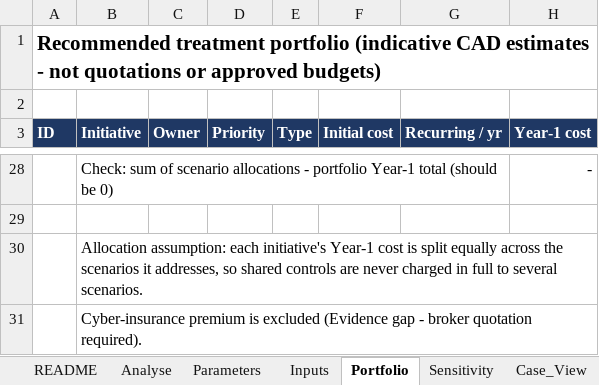
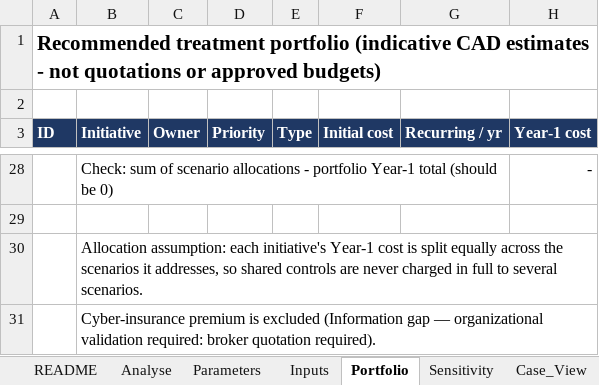
Before and after one commit to ITriskMgr/CyberRiskGuardian, an Excel workbook: examples/medibec/deliverables/MediBec_CyberRiskGuardian_Workbook_30.xlsx, sheet Portfolio, drawn as a sheet; only a part is shown, gaps mark what is left out; values as stored, in another font and other column widths than the file's, no borders; the diff names each change by its address in the sheet, - before the commit and + after, or states it on an @@ line.

```diff
--- a/examples/medibec/deliverables/MediBec_CyberRiskGuardian_Workbook_30.xlsx (sheet Portfolio)
+++ b/examples/medibec/deliverables/MediBec_CyberRiskGuardian_Workbook_30.xlsx (sheet Portfolio)
-B31 (Initiative): …is excluded (Evidence gap - broker quotation…
+B31 (Initiative): …is excluded (Information gap — organizational validation required: broker quotation…
```
Also changed, not shown: sheet Analyse, sheet Sensitivity, sheet Scenarios, sheet Inputs, sheet Parameters, sheet README, 1 more sheet, examples/medibec/deliverables/MediBec_CyberRiskGuardian_Workbook.xlsx, examples/medibec/deliverables/MediBec_CyberRiskGuardian_Workbook_30_Budget.xlsx, 28 other files.
